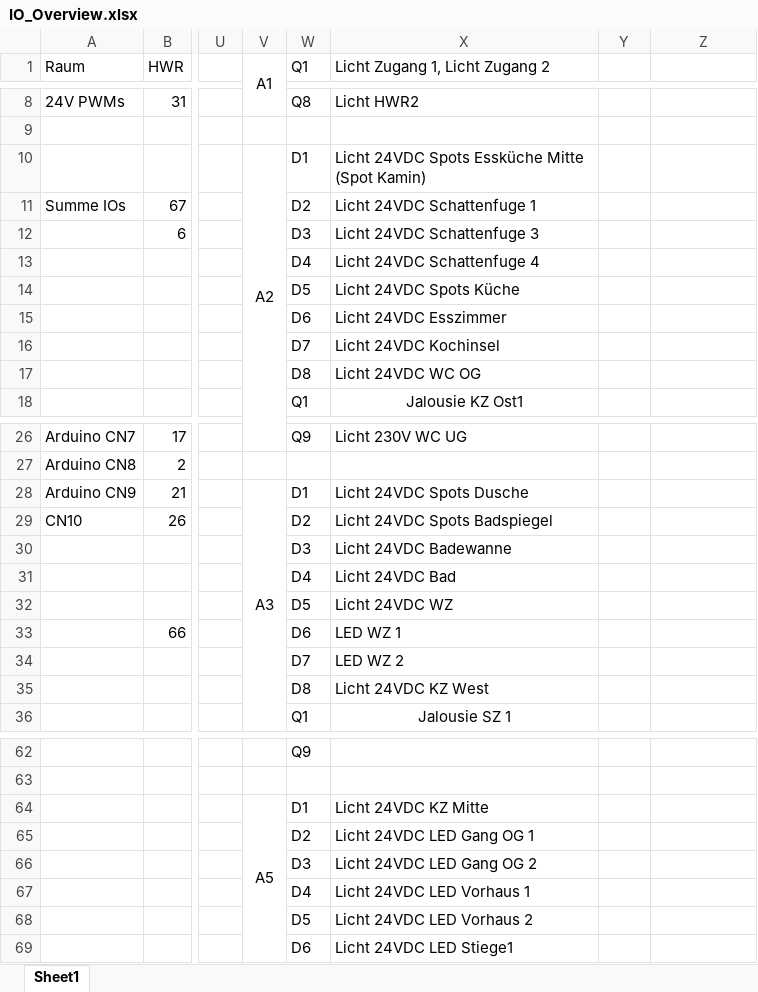
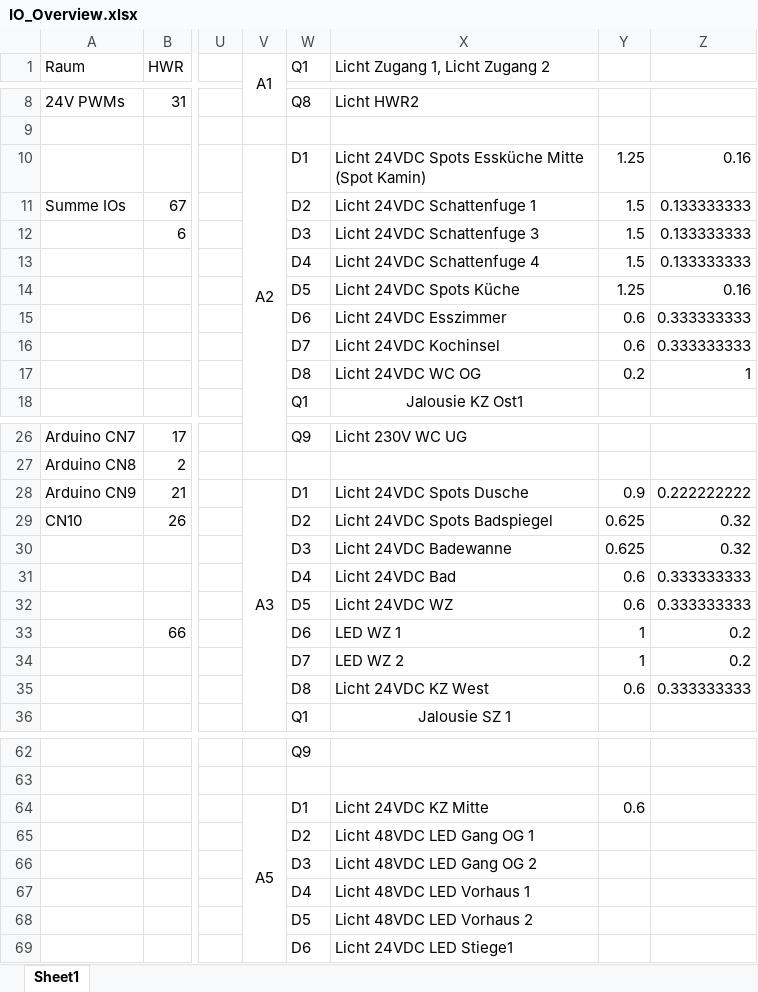
Before and after one commit to LukiBa/RS485-IO-Extension, an Excel workbook: IO_Overview.xlsx, sheet Sheet1, drawn as a sheet; only a part is shown, gaps mark what is left out; values as stored, in another font and other column widths than the file's, no borders; the diff covers the shown part only; the diff names each change by its address in the sheet, - before the commit and + after, or states it on an @@ line.

Commit message:
upd

```diff
--- a/IO_Overview.xlsx (sheet Sheet1)
+++ b/IO_Overview.xlsx (sheet Sheet1)
-Y10: (empty)
+Y10: 1.25
-Z10: (empty)
+Z10: 0.16
-Y11:Y13: (empty)
+Y11:Y13: 1.5
-Z11:Z13: (empty)
+Z11:Z13: 0.133333333
-Y14: (empty)
+Y14: 1.25
-Z14: (empty)
+Z14: 0.16
-Y15:Y16: (empty)
+Y15:Y16: 0.6
-Z15:Z16: (empty)
+Z15:Z16: 0.333333333
-Y17: (empty)
+Y17: 0.2
-Z17: (empty)
+Z17: 1
-Y28: (empty)
+Y28: 0.9
-Z28: (empty)
+Z28: 0.222222222
-Y29:Y30: (empty)
+Y29:Y30: 0.625
-Z29:Z30: (empty)
+Z29:Z30: 0.32
-Y31:Y32: (empty)
+Y31:Y32: 0.6
-Z31:Z32: (empty)
+Z31:Z32: 0.333333333
-Y33:Y34: (empty)
+Y33:Y34: 1
-Z33:Z34: (empty)
+Z33:Z34: 0.2
-Y35: (empty)
+Y35: 0.6
-Z35: (empty)
+Z35: 0.333333333
-Y64: (empty)
+Y64: 0.6
-X65 (Licht Zugang 1, Licht Zugang 2): Licht 24VDC LED Gang OG 1
+X65 (Licht Zugang 1, Licht Zugang 2): Licht 48VDC LED Gang OG 1
-X66 (Licht Zugang 1, Licht Zugang 2): Licht 24VDC LED Gang OG 2
+X66 (Licht Zugang 1, Licht Zugang 2): Licht 48VDC LED Gang OG 2
-X67 (Licht Zugang 1, Licht Zugang 2): Licht 24VDC LED Vorhaus 1
+X67 (Licht Zugang 1, Licht Zugang 2): Licht 48VDC LED Vorhaus 1
-X68 (Licht Zugang 1, Licht Zugang 2): Licht 24VDC LED Vorhaus 2
+X68 (Licht Zugang 1, Licht Zugang 2): Licht 48VDC LED Vorhaus 2
```
Also changed, not shown: 16 edited cells elsewhere in this sheet.
